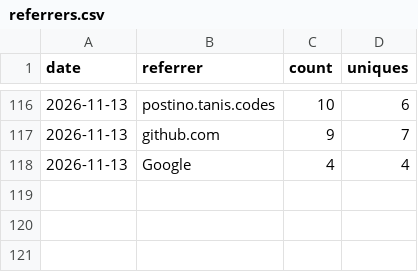
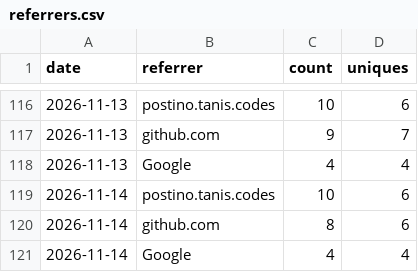
Before and after one commit to tanisperez/postino, a CSV file: traffic/referrers.csv, drawn as a sheet; only a part is shown, gaps mark what is left out; the diff names each change by its address in the sheet, - before the commit and + after, or states it on an @@ line.

```diff
--- a/traffic/referrers.csv
+++ b/traffic/referrers.csv
+row 119: 2026-11-14 | postino.tanis.codes | 10 | 6
+row 120: 2026-11-14 | github.com | 8 | 6
+row 121: 2026-11-14 | Google | 4 | 4
```
Also changed, not shown: repo.csv, traffic/clones.csv, 3 other files.
